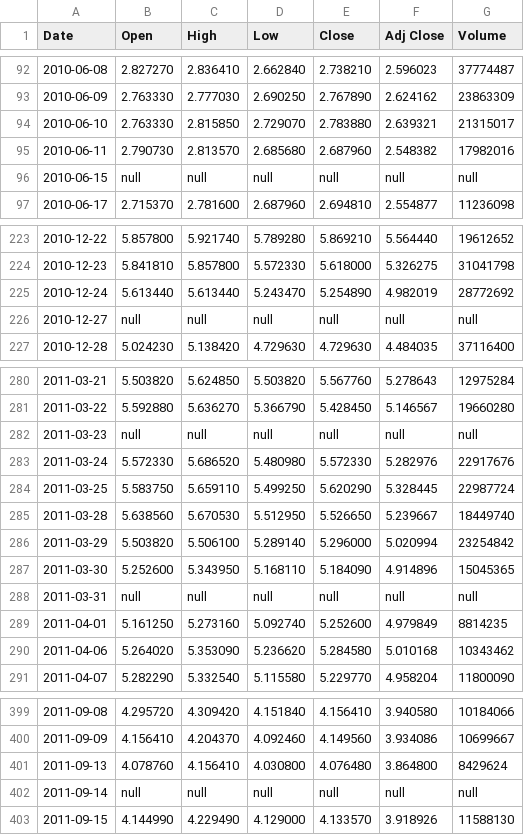
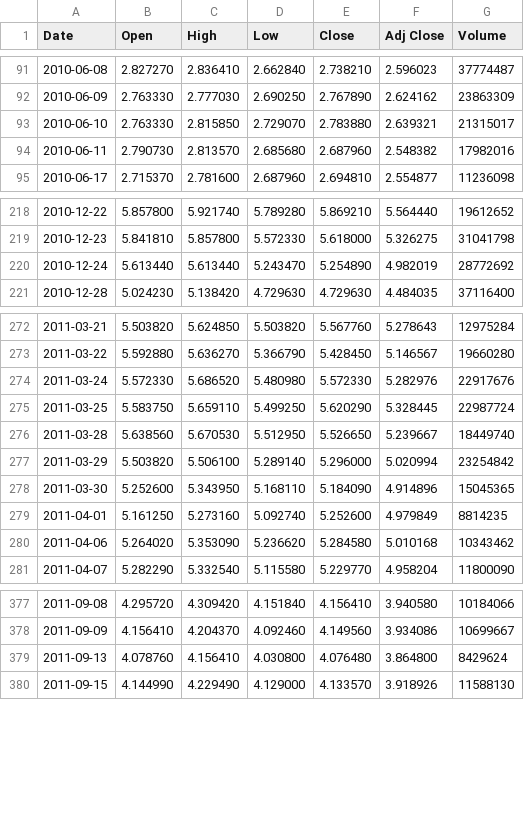
Before and after one commit to std-in/dataanalysis, a CSV file: dmlib/data/stock/000977.SZ.train.csv, drawn as a sheet; only a part is shown, gaps mark what is left out; the diff covers the shown part only; the diff names each change by its address in the sheet, - before the commit and + after, or states it on an @@ line.

```diff
--- a/dmlib/data/stock/000977.SZ.train.csv
+++ b/dmlib/data/stock/000977.SZ.train.csv
-row 96: 2010-06-15 | null | null | null | null | null | null
-row 226: 2010-12-27 | null | null | null | null | null | null
-row 282: 2011-03-23 | null | null | null | null | null | null
-row 288: 2011-03-31 | null | null | null | null | null | null
-row 402: 2011-09-14 | null | null | null | null | null | null
```
Also changed, not shown: 18 removed rows elsewhere in this file, 4 other files.
